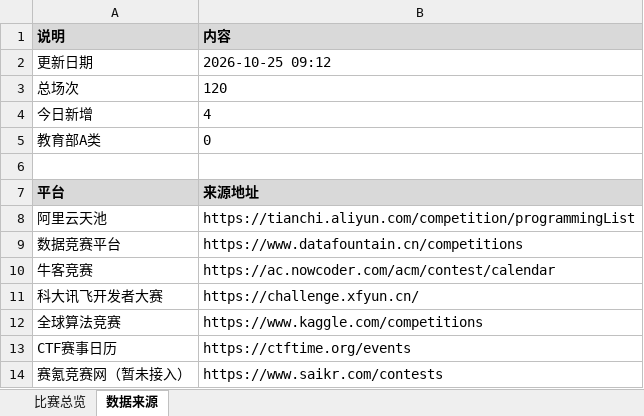
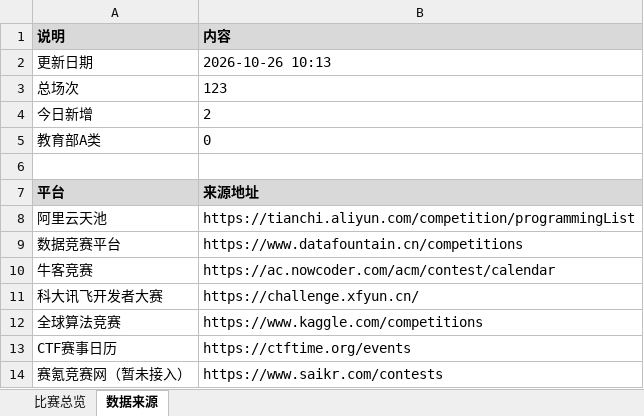
Before and after one commit to ArchaicRam/competition-radar, an Excel workbook: data/competitions.xlsx, sheet 数据来源, drawn as a sheet; values as stored, in another font and other column widths than the file's, no borders; the diff names each change by its address in the sheet, - before the commit and + after, or states it on an @@ line.

```diff
--- a/data/competitions.xlsx (sheet 数据来源)
+++ b/data/competitions.xlsx (sheet 数据来源)
-B2 (内容): 2026-10-25 09:12
+B2 (内容): 2026-10-26 10:13
-B3 (内容): 120
+B3 (内容): 123
-B4 (内容): 4
+B4 (内容): 2
```
Also changed, not shown: sheet 比赛总览, 2 other files.
